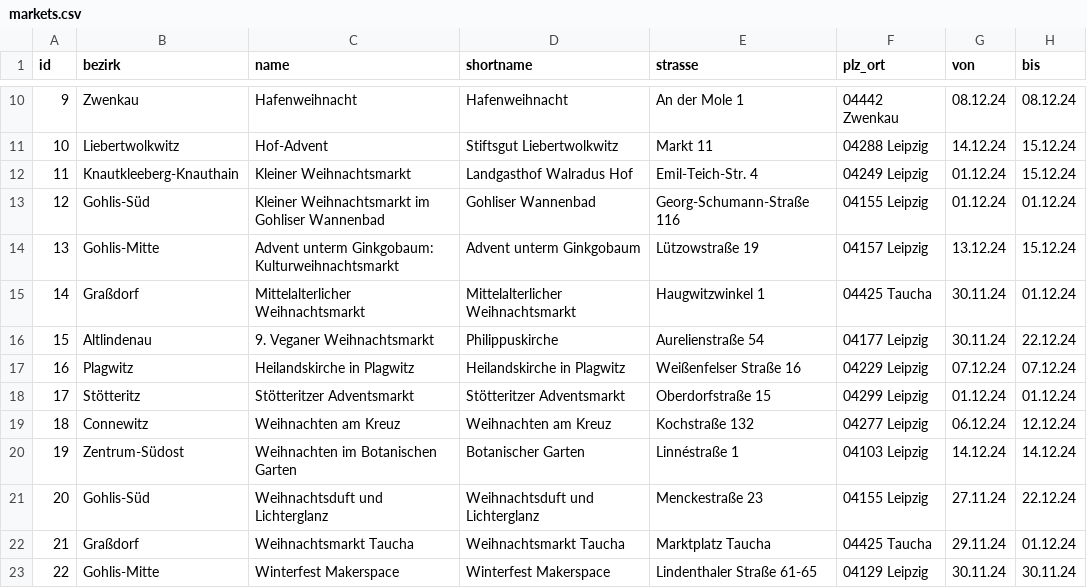
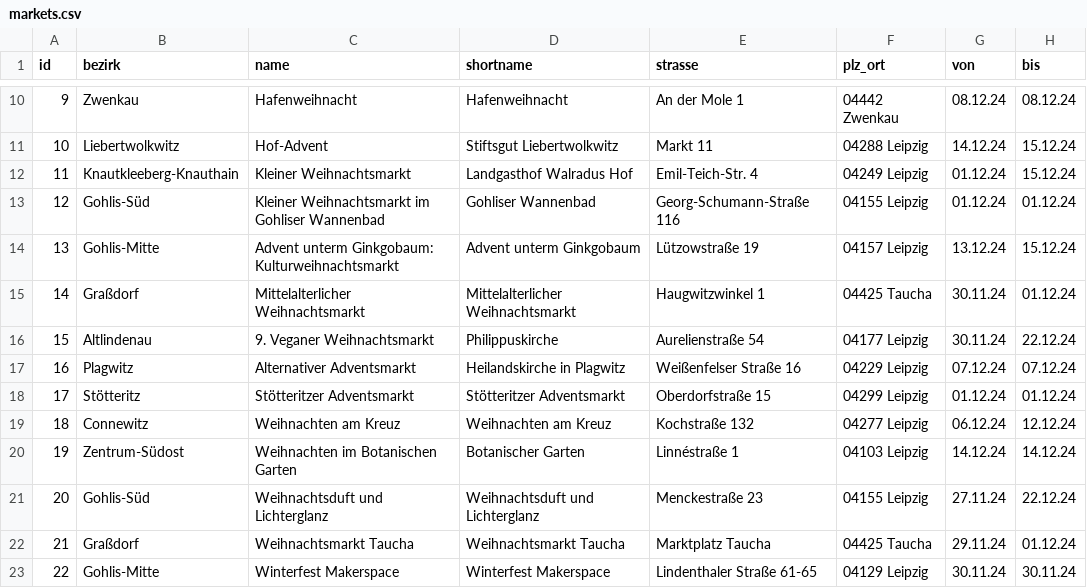
Before and after one commit to CodeforLeipzig/weihnachtsmarktkarte, a CSV file: scraper/markets.csv, drawn as a sheet; only a part is shown, gaps mark what is left out; the diff covers the shown part only; the diff names each change by its address in the sheet, - before the commit and + after, or states it on an @@ line.

```diff
--- a/scraper/markets.csv
+++ b/scraper/markets.csv
-C17 (name): Heilandskirche in Plagwitz
+C17 (name): Alternativer Adventsmarkt
```
Also changed, not shown: 7 edited cells elsewhere in this file, public/markets.csv, scraper/markets_inner.csv, 11 other files.
